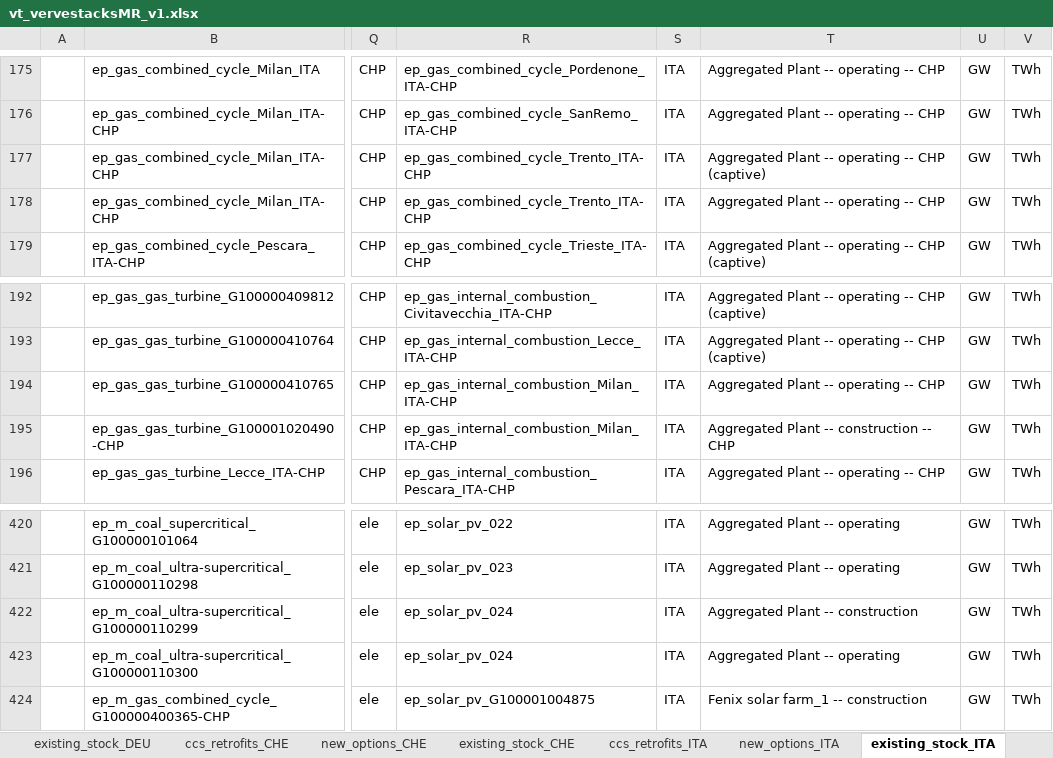
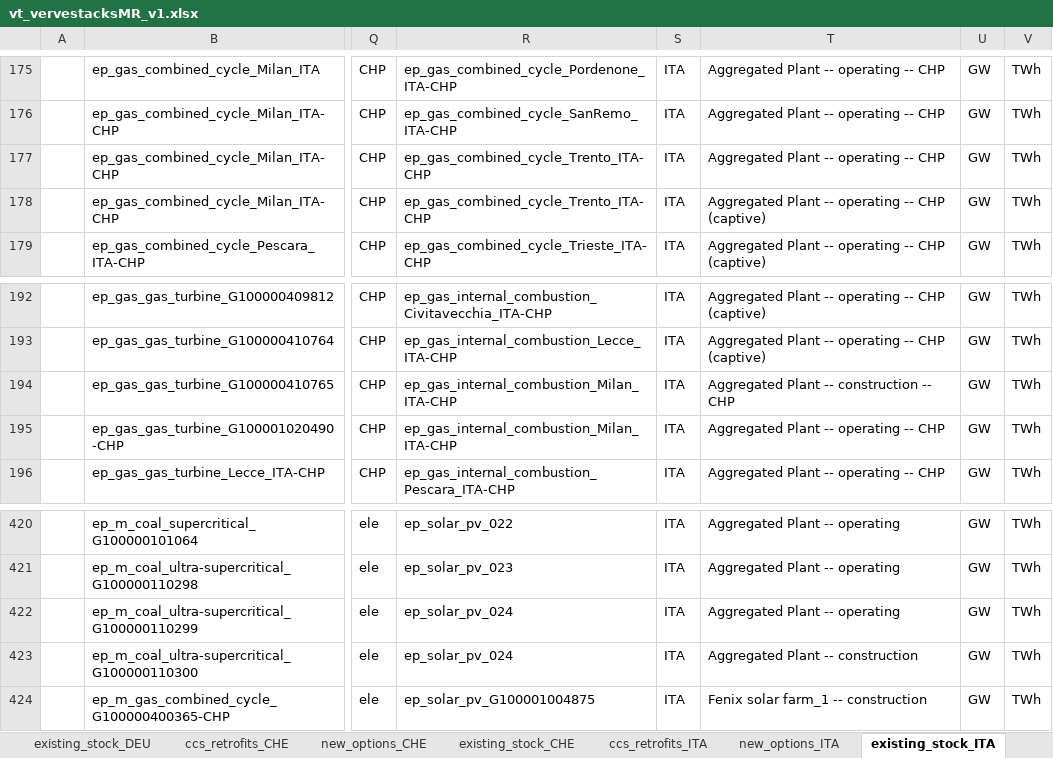
Before and after one commit to akanudia/VS_CEA_8C, an Excel workbook: vt_vervestacksMR_v1.xlsx, sheet existing_stock_ITA, drawn as a sheet; only a part is shown, gaps mark what is left out; values as stored, in another font and other column widths than the file's, no borders; the diff covers the shown part only; the diff names each change by its address in the sheet, - before the commit and + after, or states it on an @@ line.

```diff
--- a/vt_vervestacksMR_v1.xlsx (sheet existing_stock_ITA)
+++ b/vt_vervestacksMR_v1.xlsx (sheet existing_stock_ITA)
-T177: Aggregated Plant -- operating -- CHP (captive)
+T177: Aggregated Plant -- operating -- CHP
-T178: Aggregated Plant -- operating -- CHP
+T178: Aggregated Plant -- operating -- CHP (captive)
-T194: Aggregated Plant -- operating -- CHP
+T194: Aggregated Plant -- construction -- CHP
-T195: Aggregated Plant -- construction -- CHP
+T195: Aggregated Plant -- operating -- CHP
-T422: Aggregated Plant -- construction
+T422: Aggregated Plant -- operating
-T423: Aggregated Plant -- operating
+T423: Aggregated Plant -- construction
```
Also changed, not shown: 14 edited cells elsewhere in this sheet, sheet existing_stock_DEU, sheet existing_stock_GBR, sheet existing_stock_ESP, sheet existing_stock_FRA, sheet ccs_retrofits_DEU, sheet existing_stock_NLD, 5 more sheets, SubRES_Tmpl/SubRES_Conventional.xlsx, SubRES_Tmpl/SubRES_New_RE.xlsx, 11 other files.
